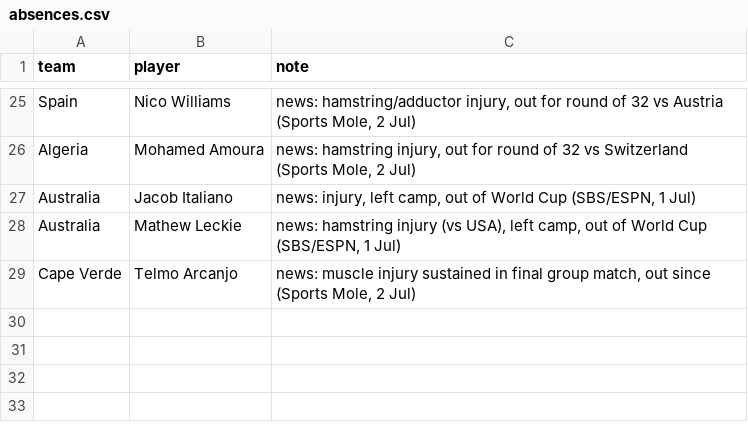
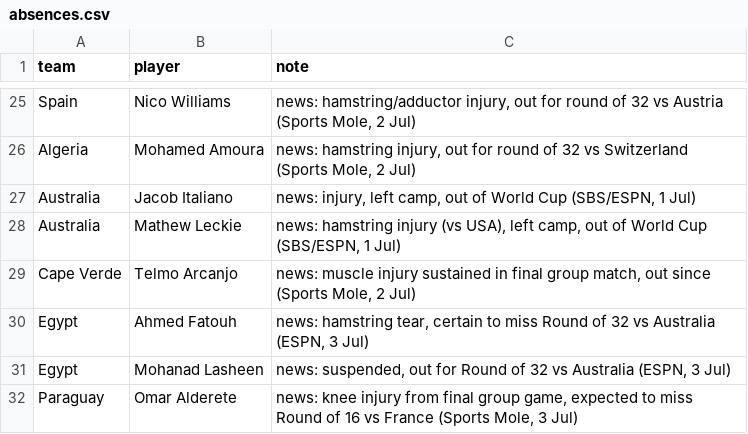
Before and after one commit to baz1860/predictorengines, a CSV file: data/absences.csv, drawn as a sheet; only a part is shown, gaps mark what is left out; the diff names each change by its address in the sheet, - before the commit and + after, or states it on an @@ line.

Commit message:
club_soccer engine upgrade + regenerated data

```diff
--- a/data/absences.csv
+++ b/data/absences.csv
+row 30: Egypt | Ahmed Fatouh | news: hamstring tear, certain to miss Round of 32 vs Australia (ESPN, 3 Jul)
+row 31: Egypt | Mohanad Lasheen | news: suspended, out for Round of 32 vs Australia (ESPN, 3 Jul)
+row 32: Paraguay | Omar Alderete | news: knee injury from final group game, expected to miss Round of 16 vs France (Sports Mole, 3 Jul)
```
Also changed, not shown: data/squad_ratings.csv, 9 other files.
